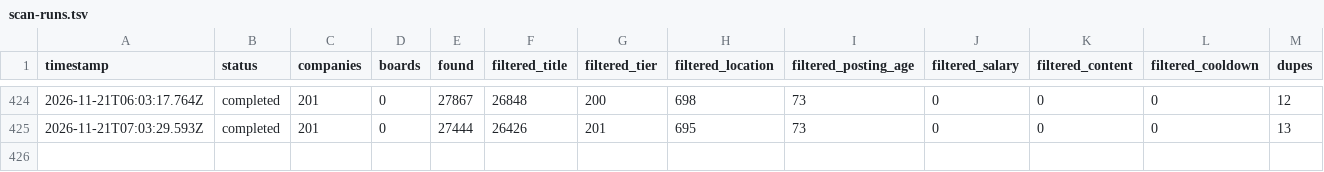
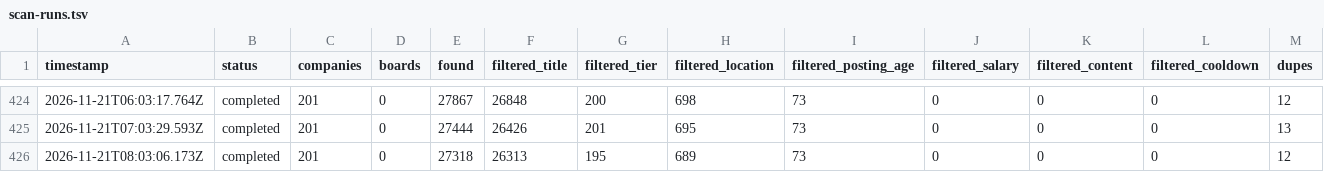
Before and after one commit to manpreetsinghpannu/finance-job-radar, a TSV file: data/scan-runs.tsv, drawn as a sheet; only a part is shown, gaps mark what is left out; rows hold the shown columns only; the diff names each change by its address in the sheet, - before the commit and + after, or states it on an @@ line.

Commit message:
scan 2026-11-21T08:16Z

```diff
--- a/data/scan-runs.tsv
+++ b/data/scan-runs.tsv
+row 426: 2026-11-21T08:03:06.173Z | completed | 201 | 0 | 27318 | 26313 | 195 | 689 | 73 | 0 | 0 | 0 | 12
```
Also changed, not shown: 12 other files.
